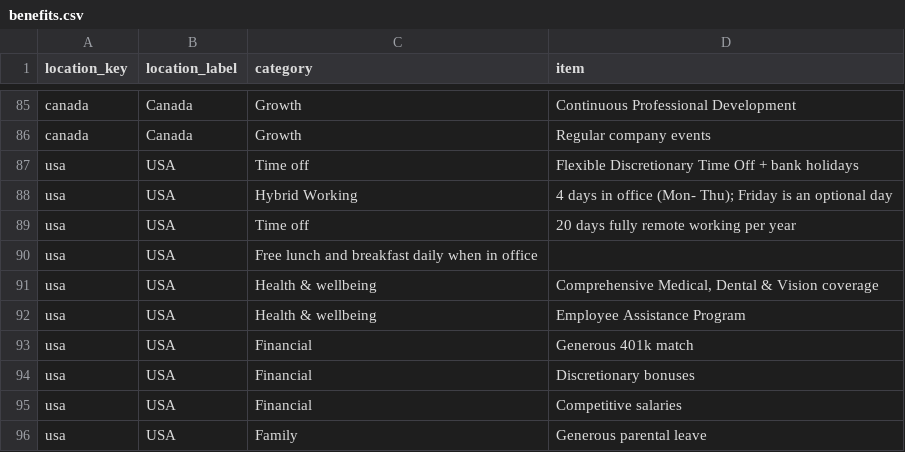
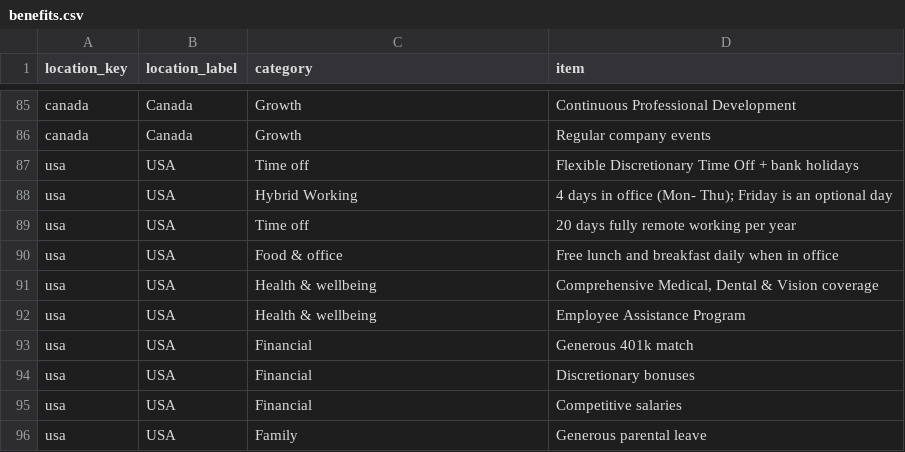
Before and after one commit to Tripledot-Studios/candidate-hub, a CSV file: benefits.csv, drawn as a sheet; only a part is shown, gaps mark what is left out.

Commit message:
benefits.csv

```diff
--- a/benefits.csv
+++ b/benefits.csv
@@ -89,3 +89,3 @@ usa,USA,Hybrid Working,4 days in office (Mon- Thu); Friday is an optional day
 usa,USA,Time off,20 days fully remote working per year
-usa,USA,Free lunch and breakfast daily when in office
+usa,USA,Food & office,Free lunch and breakfast daily when in office
 usa,USA,Health & wellbeing,"Comprehensive Medical, Dental & Vision coverage"
```
